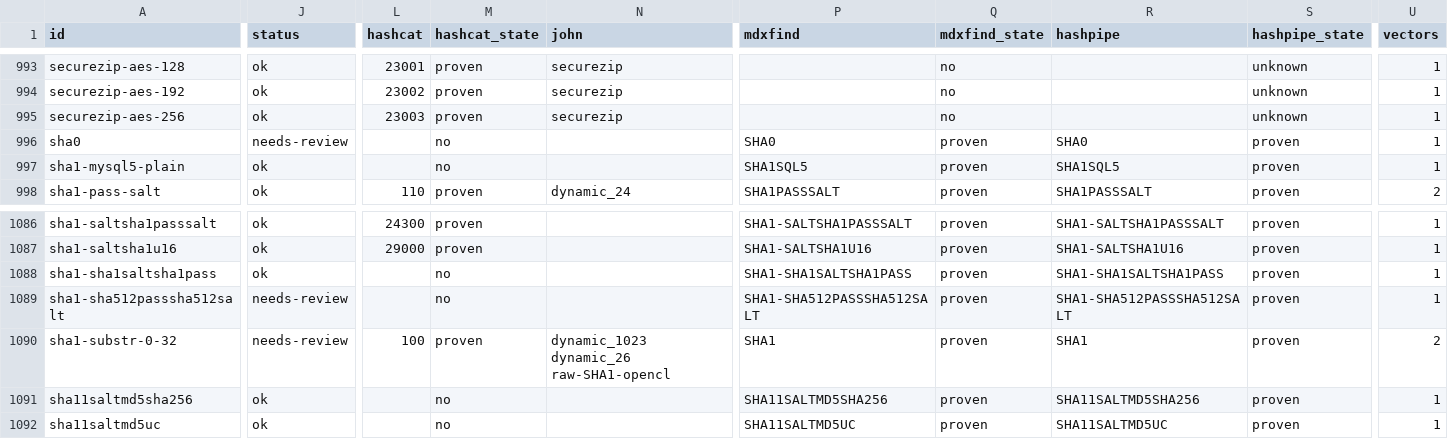
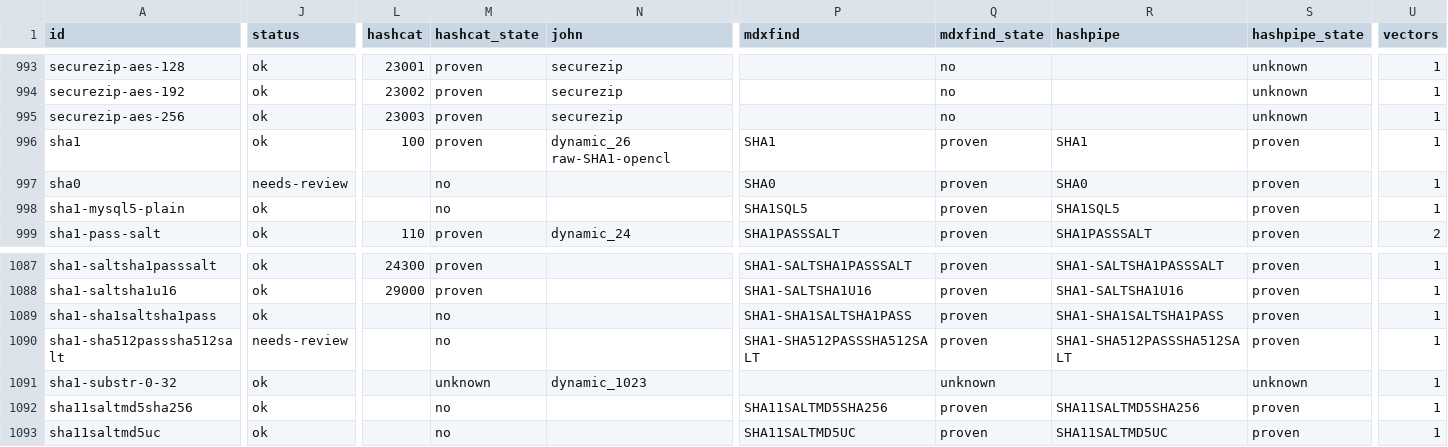
Before and after one commit to roycewilliams/cracking-rosetta, a CSV file: dist/rosetta.csv, drawn as a sheet; only a part is shown, gaps mark what is left out; addresses are those after the commit; rows hold the shown columns only; the diff covers the shown part only; the diff names each change by its address in the sheet, - before the commit and + after, or states it on an @@ line.

```diff
--- a/dist/rosetta.csv
+++ b/dist/rosetta.csv
+row 996: sha1 | ok | 100 | proven | dynamic_26 raw-SHA1-opencl | SHA1 | proven | SHA1 | proven | 1
-J1091 (status): needs-review
+J1091 (status): ok
-L1091 (hashcat): 100
+L1091 (hashcat): (empty)
-M1091 (hashcat_state): proven
+M1091 (hashcat_state): unknown
-N1091 (john): dynamic_1023 dynamic_26 raw-SHA1-opencl
+N1091 (john): dynamic_1023
-P1091 (mdxfind): SHA1
+P1091 (mdxfind): (empty)
-Q1091 (mdxfind_state): proven
+Q1091 (mdxfind_state): unknown
-R1091 (hashpipe): SHA1
+R1091 (hashpipe): (empty)
-S1091 (hashpipe_state): proven
+S1091 (hashpipe_state): unknown
-U1091 (vectors): 2
+U1091 (vectors): 1
```
Also changed, not shown: 8 edited cells elsewhere in this file, 7 other files.
